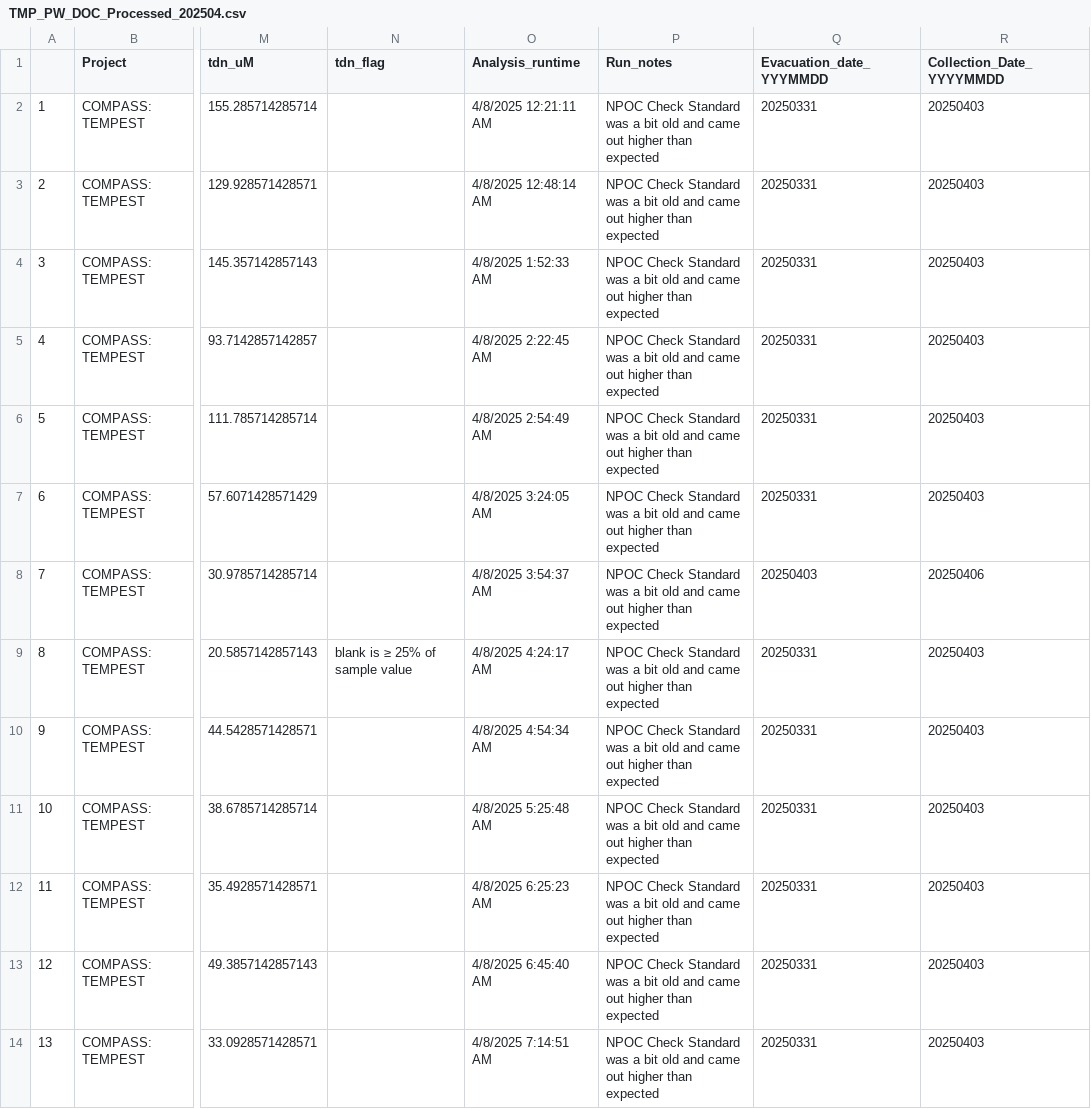
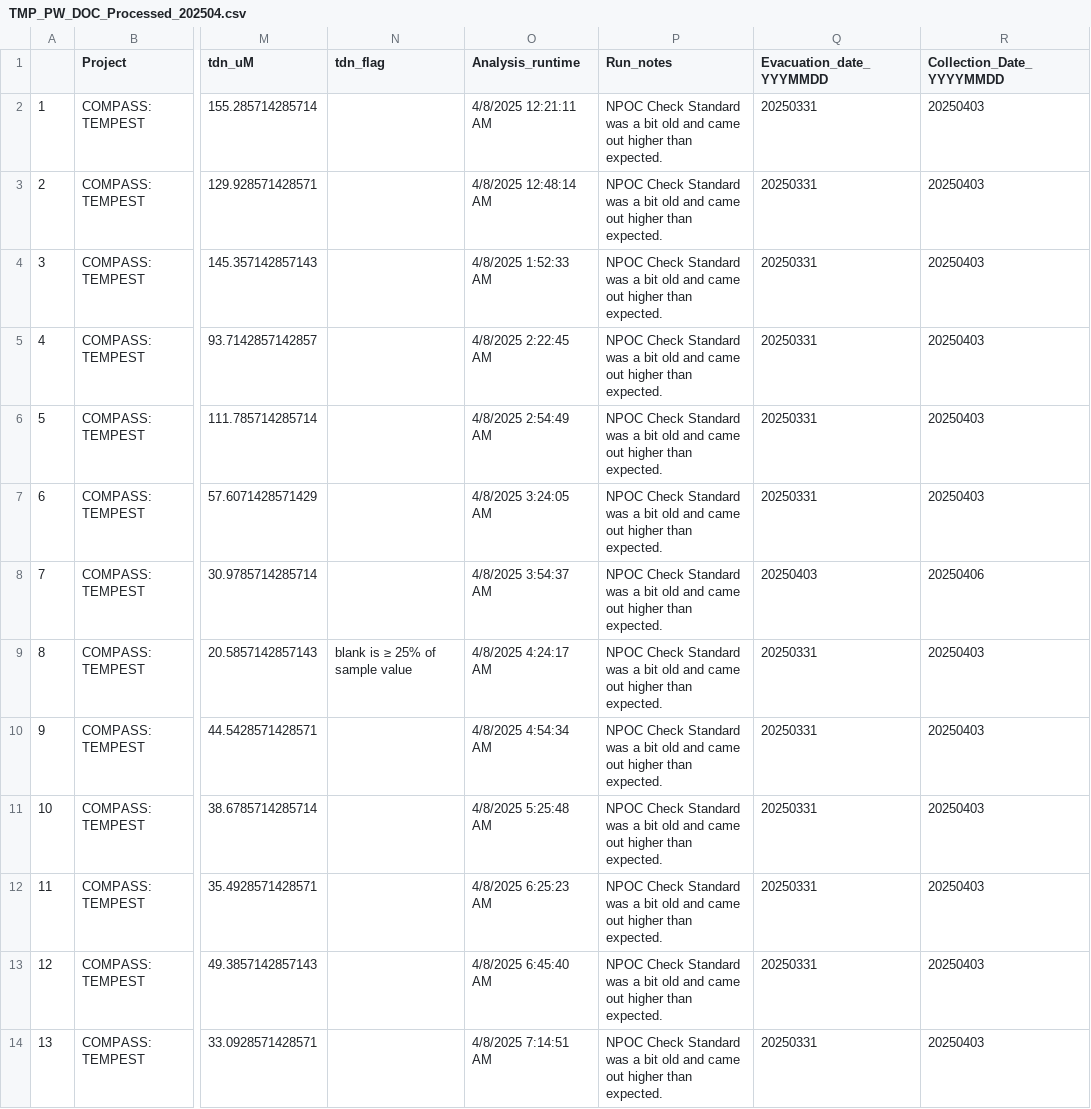
Before and after one commit to zoeread/TEMPEST_Porewater, a CSV file: processing_scripts/DOC/tmp_doc_2025/tmp_doc_processed_data_2025/TMP_PW_DOC_Processed_202504.csv, drawn as a sheet; only a part is shown, gaps mark what is left out; the diff names each change by its address in the sheet, - before the commit and + after, or states it on an @@ line.

```diff
--- a/processing_scripts/DOC/tmp_doc_2025/tmp_doc_processed_data_2025/TMP_PW_DOC_Processed_202504.csv
+++ b/processing_scripts/DOC/tmp_doc_2025/tmp_doc_processed_data_2025/TMP_PW_DOC_Processed_202504.csv
-P2:P14 (Run_notes): …higher than expected
+P2:P14 (Run_notes): …higher than expected.
```
Also changed, not shown: processing_scripts/DOC/tmp_doc_2025/tmp_doc_processed_data_2025/TMP_PW_DOC_Processed_202505.csv, processing_scripts/DOC/tmp_doc_2025/tmp_doc_processed_data_2025/TMP_PW_DOC_Processed_202506.csv, 10 other files.
